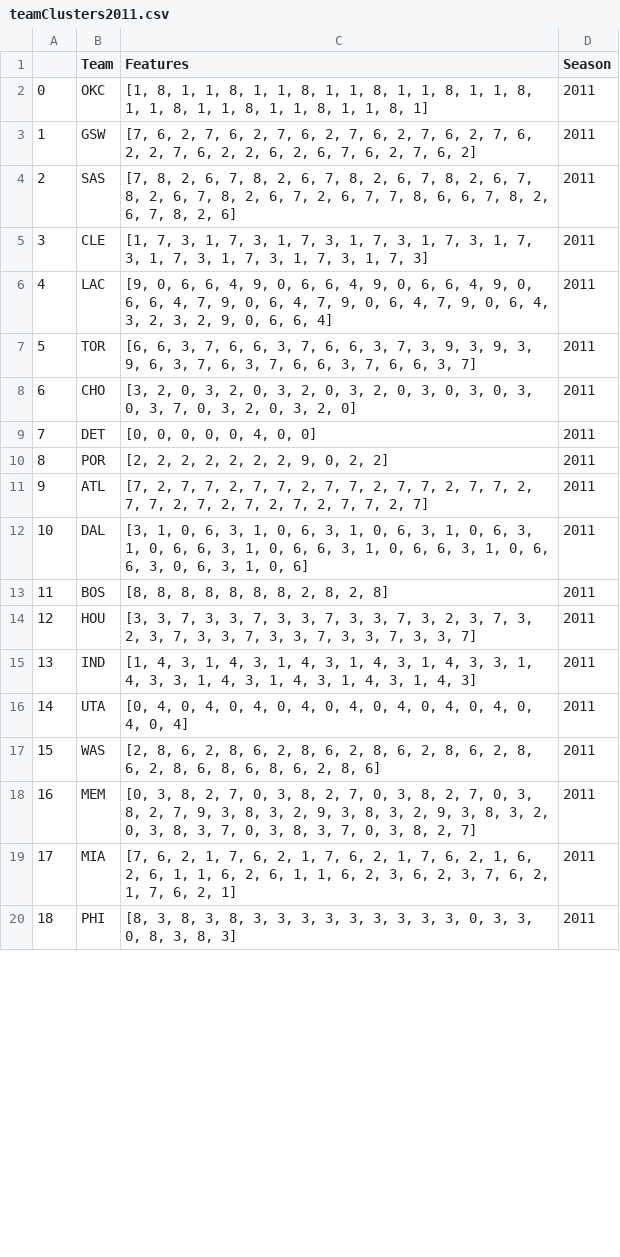
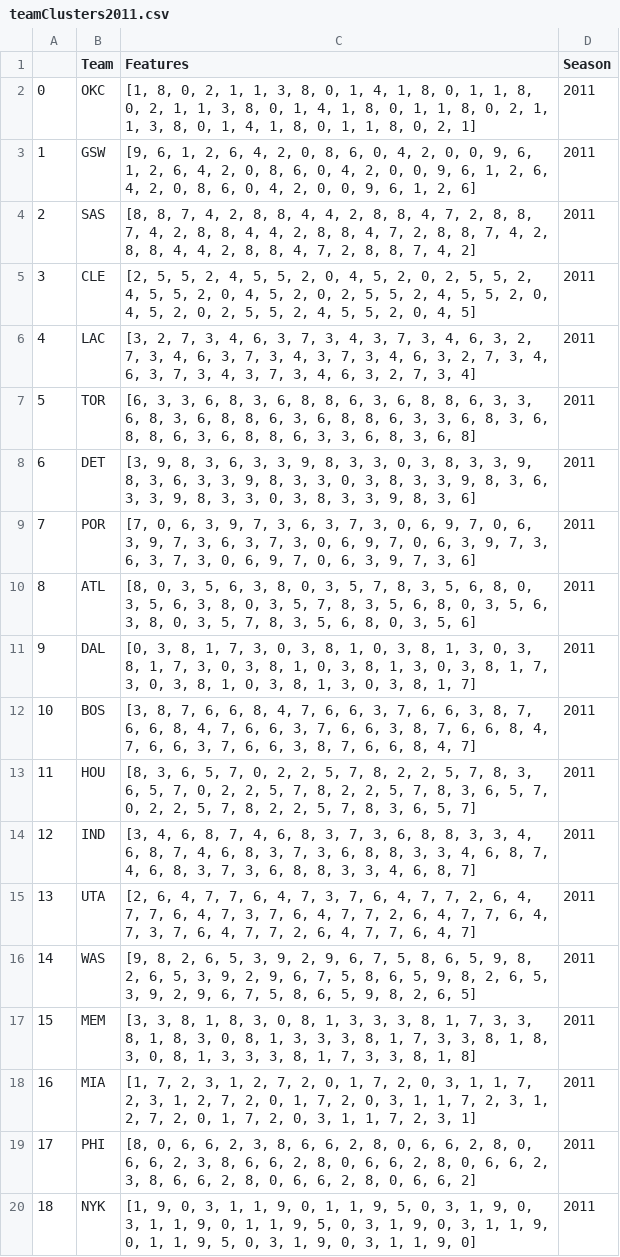
Before and after one commit to MonkeykingYan/NBA, a CSV file: Clustering/teamClusters2011.csv, drawn as a sheet; only a part is shown; the diff covers the shown part only.

```diff
--- a/Clustering/teamClusters2011.csv
+++ b/Clustering/teamClusters2011.csv
@@ -1,20 +1,20 @@
 ,Team,Features,Season
-0,OKC,"[1, 8, 1, 1, 8, 1, 1, 8, 1, 1, 8, 1, 1, 8, 1, 1, 8, 1, 1, 8, 1, 1, 8, 1, 1, 8, 1, 1, 8, 1]",2011
-1,GSW,"[7, 6, 2, 7, 6, 2, 7, 6, 2, 7, 6, 2, 7, 6, 2, 7, 6, 2, 2, 7, 6, 2, 2, 6, 2, 6, 7, 6, 2, 7, 6, 2]",2011
-2,SAS,"[7, 8, 2, 6, 7, 8, 2, 6, 7, 8, 2, 6, 7, 8, 2, 6, 7, 8, 2, 6, 7, 8, 2, 6, 7, 2, 6, 7, 7, 8, 6, 6, 7, 8, 2, 6, 7, 8, 2, 6]",2011
-3,CLE,"[1, 7, 3, 1, 7, 3, 1, 7, 3, 1, 7, 3, 1, 7, 3, 1, 7, 3, 1, 7, 3, 1, 7, 3, 1, 7, 3, 1, 7, 3]",2011
-4,LAC,"[9, 0, 6, 6, 4, 9, 0, 6, 6, 4, 9, 0, 6, 6, 4, 9, 0, 6, 6, 4, 7, 9, 0, 6, 4, 7, 9, 0, 6, 4, 7, 9, 0, 6, 4, 3, 2, 3, 2, 9, 0, 6, 6, 4]",2011
-5,TOR,"[6, 6, 3, 7, 6, 6, 3, 7, 6, 6, 3, 7, 3, 9, 3, 9, 3, 9, 6, 3, 7, 6, 3, 7, 6, 6, 3, 7, 6, 6, 3, 7]",2011
-6,CHO,"[3, 2, 0, 3, 2, 0, 3, 2, 0, 3, 2, 0, 3, 0, 3, 0, 3, 0, 3, 7, 0, 3, 2, 0, 3, 2, 0]",2011
-7,DET,"[0, 0, 0, 0, 0, 4, 0, 0]",2011
-8,POR,"[2, 2, 2, 2, 2, 2, 2, 9, 0, 2, 2]",2011
-9,ATL,"[7, 2, 7, 7, 2, 7, 7, 2, 7, 7, 2, 7, 7, 2, 7, 7, 2, 7, 7, 2, 7, 2, 7, 2, 7, 2, 7, 7, 2, 7]",2011
-10,DAL,"[3, 1, 0, 6, 3, 1, 0, 6, 3, 1, 0, 6, 3, 1, 0, 6, 3, 1, 0, 6, 6, 3, 1, 0, 6, 6, 3, 1, 0, 6, 6, 3, 1, 0, 6, 6, 3, 0, 6, 3, 1, 0, 6]",2011
-11,BOS,"[8, 8, 8, 8, 8, 8, 8, 2, 8, 2, 8]",2011
-12,HOU,"[3, 3, 7, 3, 3, 7, 3, 3, 7, 3, 3, 7, 3, 2, 3, 7, 3, 2, 3, 7, 3, 3, 7, 3, 3, 7, 3, 3, 7, 3, 3, 7]",2011
-13,IND,"[1, 4, 3, 1, 4, 3, 1, 4, 3, 1, 4, 3, 1, 4, 3, 3, 1, 4, 3, 3, 1, 4, 3, 1, 4, 3, 1, 4, 3, 1, 4, 3]",2011
-14,UTA,"[0, 4, 0, 4, 0, 4, 0, 4, 0, 4, 0, 4, 0, 4, 0, 4, 0, 4, 0, 4]",2011
-15,WAS,"[2, 8, 6, 2, 8, 6, 2, 8, 6, 2, 8, 6, 2, 8, 6, 2, 8, 6, 2, 8, 6, 8, 6, 8, 6, 2, 8, 6]",2011
-16,MEM,"[0, 3, 8, 2, 7, 0, 3, 8, 2, 7, 0, 3, 8, 2, 7, 0, 3, 8, 2, 7, 9, 3, 8, 3, 2, 9, 3, 8, 3, 2, 9, 3, 8, 3, 2, 0, 3, 8, 3, 7, 0, 3, 8, 3, 7, 0, 3, 8, 2, 7]",2011
-17,MIA,"[7, 6, 2, 1, 7, 6, 2, 1, 7, 6, 2, 1, 7, 6, 2, 1, 6, 2, 6, 1, 1, 6, 2, 6, 1, 1, 6, 2, 3, 6, 2, 3, 7, 6, 2, 1, 7, 6, 2, 1]",2011
-18,PHI,"[8, 3, 8, 3, 8, 3, 3, 3, 3, 3, 3, 3, 3, 3, 0, 3, 3, 0, 8, 3, 8, 3]",2011
+0,OKC,"[1, 8, 0, 2, 1, 1, 3, 8, 0, 1, 4, 1, 8, 0, 1, 1, 8, 0, 2, 1, 1, 3, 8, 0, 1, 4, 1, 8, 0, 1, 1, 8, 0, 2, 1, 1, 3, 8, 0, 1, 4, 1, 8, 0, 1, 1, 8, 0, 2, 1]",2011
+1,GSW,"[9, 6, 1, 2, 6, 4, 2, 0, 8, 6, 0, 4, 2, 0, 0, 9, 6, 1, 2, 6, 4, 2, 0, 8, 6, 0, 4, 2, 0, 0, 9, 6, 1, 2, 6, 4, 2, 0, 8, 6, 0, 4, 2, 0, 0, 9, 6, 1, 2, 6]",2011
+2,SAS,"[8, 8, 7, 4, 2, 8, 8, 4, 4, 2, 8, 8, 4, 7, 2, 8, 8, 7, 4, 2, 8, 8, 4, 4, 2, 8, 8, 4, 7, 2, 8, 8, 7, 4, 2, 8, 8, 4, 4, 2, 8, 8, 4, 7, 2, 8, 8, 7, 4, 2]",2011
+3,CLE,"[2, 5, 5, 2, 4, 5, 5, 2, 0, 4, 5, 2, 0, 2, 5, 5, 2, 4, 5, 5, 2, 0, 4, 5, 2, 0, 2, 5, 5, 2, 4, 5, 5, 2, 0, 4, 5, 2, 0, 2, 5, 5, 2, 4, 5, 5, 2, 0, 4, 5]",2011
+4,LAC,"[3, 2, 7, 3, 4, 6, 3, 7, 3, 4, 3, 7, 3, 4, 6, 3, 2, 7, 3, 4, 6, 3, 7, 3, 4, 3, 7, 3, 4, 6, 3, 2, 7, 3, 4, 6, 3, 7, 3, 4, 3, 7, 3, 4, 6, 3, 2, 7, 3, 4]",2011
+5,TOR,"[6, 3, 3, 6, 8, 3, 6, 8, 8, 6, 3, 6, 8, 8, 6, 3, 3, 6, 8, 3, 6, 8, 8, 6, 3, 6, 8, 8, 6, 3, 3, 6, 8, 3, 6, 8, 8, 6, 3, 6, 8, 8, 6, 3, 3, 6, 8, 3, 6, 8]",2011
+6,DET,"[3, 9, 8, 3, 6, 3, 3, 9, 8, 3, 3, 0, 3, 8, 3, 3, 9, 8, 3, 6, 3, 3, 9, 8, 3, 3, 0, 3, 8, 3, 3, 9, 8, 3, 6, 3, 3, 9, 8, 3, 3, 0, 3, 8, 3, 3, 9, 8, 3, 6]",2011
+7,POR,"[7, 0, 6, 3, 9, 7, 3, 6, 3, 7, 3, 0, 6, 9, 7, 0, 6, 3, 9, 7, 3, 6, 3, 7, 3, 0, 6, 9, 7, 0, 6, 3, 9, 7, 3, 6, 3, 7, 3, 0, 6, 9, 7, 0, 6, 3, 9, 7, 3, 6]",2011
+8,ATL,"[8, 0, 3, 5, 6, 3, 8, 0, 3, 5, 7, 8, 3, 5, 6, 8, 0, 3, 5, 6, 3, 8, 0, 3, 5, 7, 8, 3, 5, 6, 8, 0, 3, 5, 6, 3, 8, 0, 3, 5, 7, 8, 3, 5, 6, 8, 0, 3, 5, 6]",2011
+9,DAL,"[0, 3, 8, 1, 7, 3, 0, 3, 8, 1, 0, 3, 8, 1, 3, 0, 3, 8, 1, 7, 3, 0, 3, 8, 1, 0, 3, 8, 1, 3, 0, 3, 8, 1, 7, 3, 0, 3, 8, 1, 0, 3, 8, 1, 3, 0, 3, 8, 1, 7]",2011
+10,BOS,"[3, 8, 7, 6, 6, 8, 4, 7, 6, 6, 3, 7, 6, 6, 3, 8, 7, 6, 6, 8, 4, 7, 6, 6, 3, 7, 6, 6, 3, 8, 7, 6, 6, 8, 4, 7, 6, 6, 3, 7, 6, 6, 3, 8, 7, 6, 6, 8, 4, 7]",2011
+11,HOU,"[8, 3, 6, 5, 7, 0, 2, 2, 5, 7, 8, 2, 2, 5, 7, 8, 3, 6, 5, 7, 0, 2, 2, 5, 7, 8, 2, 2, 5, 7, 8, 3, 6, 5, 7, 0, 2, 2, 5, 7, 8, 2, 2, 5, 7, 8, 3, 6, 5, 7]",2011
+12,IND,"[3, 4, 6, 8, 7, 4, 6, 8, 3, 7, 3, 6, 8, 8, 3, 3, 4, 6, 8, 7, 4, 6, 8, 3, 7, 3, 6, 8, 8, 3, 3, 4, 6, 8, 7, 4, 6, 8, 3, 7, 3, 6, 8, 8, 3, 3, 4, 6, 8, 7]",2011
+13,UTA,"[2, 6, 4, 7, 7, 6, 4, 7, 3, 7, 6, 4, 7, 7, 2, 6, 4, 7, 7, 6, 4, 7, 3, 7, 6, 4, 7, 7, 2, 6, 4, 7, 7, 6, 4, 7, 3, 7, 6, 4, 7, 7, 2, 6, 4, 7, 7, 6, 4, 7]",2011
+14,WAS,"[9, 8, 2, 6, 5, 3, 9, 2, 9, 6, 7, 5, 8, 6, 5, 9, 8, 2, 6, 5, 3, 9, 2, 9, 6, 7, 5, 8, 6, 5, 9, 8, 2, 6, 5, 3, 9, 2, 9, 6, 7, 5, 8, 6, 5, 9, 8, 2, 6, 5]",2011
+15,MEM,"[3, 3, 8, 1, 8, 3, 0, 8, 1, 3, 3, 3, 8, 1, 7, 3, 3, 8, 1, 8, 3, 0, 8, 1, 3, 3, 3, 8, 1, 7, 3, 3, 8, 1, 8, 3, 0, 8, 1, 3, 3, 3, 8, 1, 7, 3, 3, 8, 1, 8]",2011
+16,MIA,"[1, 7, 2, 3, 1, 2, 7, 2, 0, 1, 7, 2, 0, 3, 1, 1, 7, 2, 3, 1, 2, 7, 2, 0, 1, 7, 2, 0, 3, 1, 1, 7, 2, 3, 1, 2, 7, 2, 0, 1, 7, 2, 0, 3, 1, 1, 7, 2, 3, 1]",2011
+17,PHI,"[8, 0, 6, 6, 2, 3, 8, 6, 6, 2, 8, 0, 6, 6, 2, 8, 0, 6, 6, 2, 3, 8, 6, 6, 2, 8, 0, 6, 6, 2, 8, 0, 6, 6, 2, 3, 8, 6, 6, 2, 8, 0, 6, 6, 2, 8, 0, 6, 6, 2]",2011
+18,NYK,"[1, 9, 0, 3, 1, 1, 9, 0, 1, 1, 9, 5, 0, 3, 1, 9, 0, 3, 1, 1, 9, 0, 1, 1, 9, 5, 0, 3, 1, 9, 0, 3, 1, 1, 9, 0, 1, 1, 9, 5, 0, 3, 1, 9, 0, 3, 1, 1, 9, 0]",2011
```
Also changed, not shown: 22 edited cells elsewhere in this file, Clustering/teamClusters2012.csv, Clustering/teamClusters2013.csv, 8 other files.
